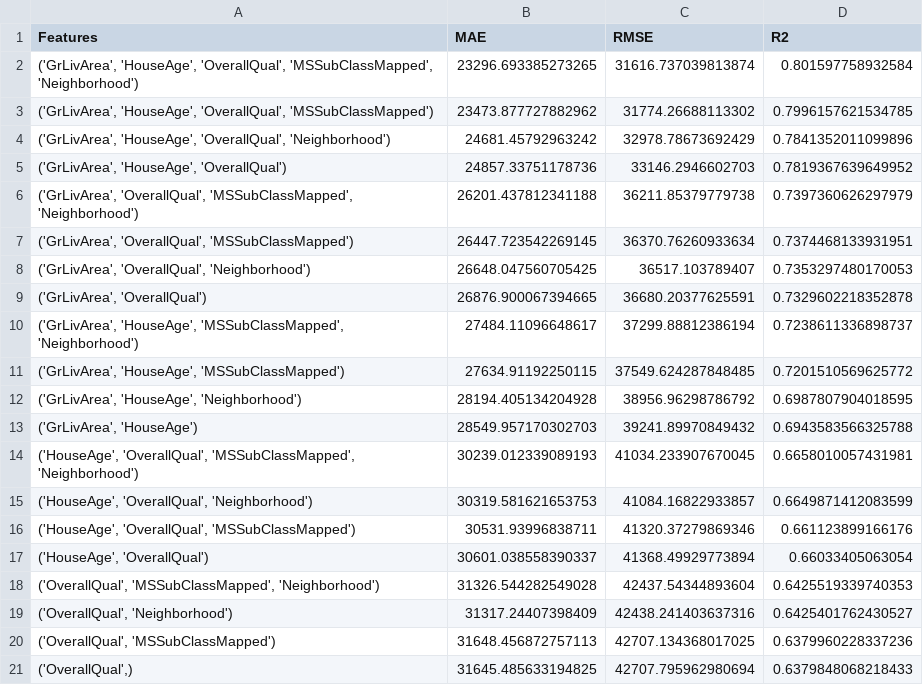
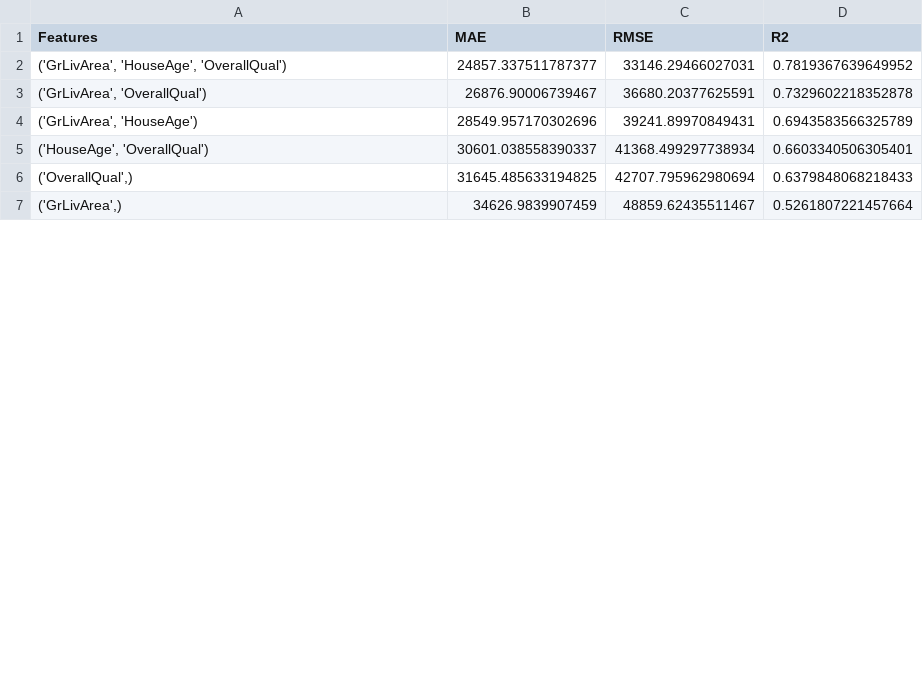
Before and after one commit to NickElias01/final-project-applied-ml, a CSV file: feature_combinations_results.csv, drawn as a sheet; only a part is shown; the shorter side is filled out with more unchanged rows; the diff covers the shown part only.

Commit message:
Complete linear regression analysis with 3 different pipelines, add results section

```diff
--- a/feature_combinations_results.csv
+++ b/feature_combinations_results.csv
@@ -1,21 +1,6 @@
 Features,MAE,RMSE,R2
-"('GrLivArea', 'HouseAge', 'OverallQual', 'MSSubClassMapped', 'Neighborhood')",23296.693385273265,31616.737039813874,0.801597758932584
-"('GrLivArea', 'HouseAge', 'OverallQual', 'MSSubClassMapped')",23473.877727882962,31774.26688113302,0.7996157621534785
-"('GrLivArea', 'HouseAge', 'OverallQual', 'Neighborhood')",24681.45792963242,32978.78673692429,0.7841352011099896
-"('GrLivArea', 'HouseAge', 'OverallQual')",24857.33751178736,33146.2946602703,0.7819367639649952
-"('GrLivArea', 'OverallQual', 'MSSubClassMapped', 'Neighborhood')",26201.437812341188,36211.85379779738,0.7397360626297979
-"('GrLivArea', 'OverallQual', 'MSSubClassMapped')",26447.723542269145,36370.76260933634,0.7374468133931951
-"('GrLivArea', 'OverallQual', 'Neighborhood')",26648.047560705425,36517.103789407,0.7353297480170053
-"('GrLivArea', 'OverallQual')",26876.900067394665,36680.20377625591,0.7329602218352878
-"('GrLivArea', 'HouseAge', 'MSSubClassMapped', 'Neighborhood')",27484.11096648617,37299.88812386194,0.7238611336898737
-"('GrLivArea', 'HouseAge', 'MSSubClassMapped')",27634.91192250115,37549.624287848485,0.7201510569625772
-"('GrLivArea', 'HouseAge', 'Neighborhood')",28194.405134204928,38956.96298786792,0.6987807904018595
-"('GrLivArea', 'HouseAge')",28549.957170302703,39241.89970849432,0.6943583566325788
-"('HouseAge', 'OverallQual', 'MSSubClassMapped', 'Neighborhood')",30239.012339089193,41034.233907670045,0.6658010057431981
-"('HouseAge', 'OverallQual', 'Neighborhood')",30319.581621653753,41084.16822933857,0.6649871412083599
-"('HouseAge', 'OverallQual', 'MSSubClassMapped')",30531.93996838711,41320.37279869346,0.661123899166176
-"('HouseAge', 'OverallQual')",30601.038558390337,41368.49929773894,0.66033405063054
-"('OverallQual', 'MSSubClassMapped', 'Neighborhood')",31326.544282549028,42437.54344893604,0.6425519339740353
-"('OverallQual', 'Neighborhood')",31317.24407398409,42438.241403637316,0.6425401762430527
-"('OverallQual', 'MSSubClassMapped')",31648.456872757113,42707.134368017025,0.6379960228337236
+"('GrLivArea', 'HouseAge', 'OverallQual')",24857.337511787377,33146.29466027031,0.7819367639649952
+"('GrLivArea', 'OverallQual')",26876.90006739467,36680.20377625591,0.7329602218352878
+"('GrLivArea', 'HouseAge')",28549.957170302696,39241.89970849431,0.6943583566325789
+"('HouseAge', 'OverallQual')",30601.038558390337,41368.499297738934,0.6603340506305401
 "('OverallQual',)",31645.485633194825,42707.795962980694,0.6379848068218433
```
Also changed, not shown: 9 removed rows and 2 edited cells elsewhere in this file, 2 other files.
